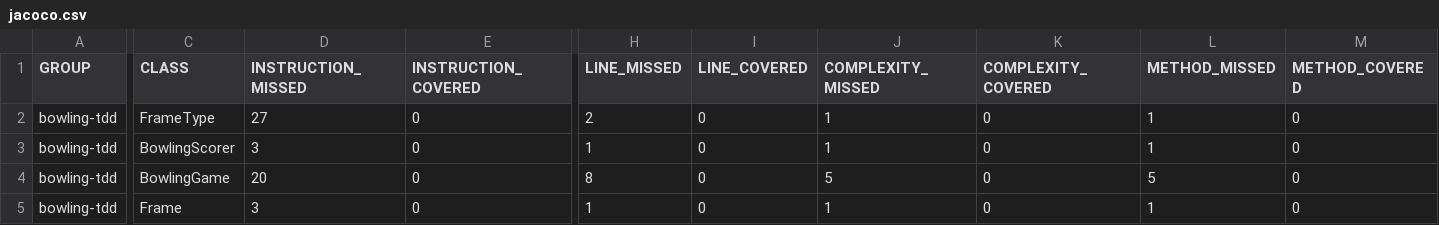
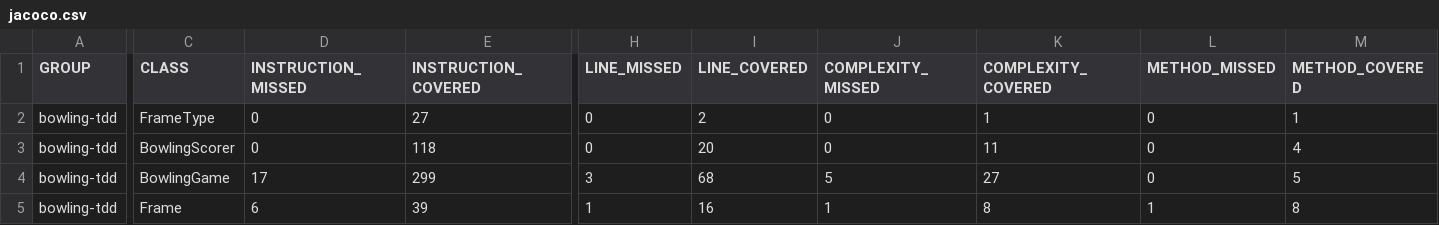
Before and after one commit to mamagege/DOSW-Taller2-Bowling-GaitanJuan, a CSV file: bowling-tdd/target/site/jacoco/jacoco.csv, drawn as a sheet; only a part is shown, gaps mark what is left out; the diff covers the shown part only; the diff names each change by its address in the sheet, - before the commit and + after, or states it on an @@ line.

```diff
--- a/bowling-tdd/target/site/jacoco/jacoco.csv
+++ b/bowling-tdd/target/site/jacoco/jacoco.csv
-D2 (INSTRUCTION_MISSED): 27
+D2 (INSTRUCTION_MISSED): 0
-E2 (INSTRUCTION_COVERED): 0
+E2 (INSTRUCTION_COVERED): 27
-H2 (LINE_MISSED): 2
+H2 (LINE_MISSED): 0
-I2 (LINE_COVERED): 0
+I2 (LINE_COVERED): 2
-J2:J3 (COMPLEXITY_MISSED): 1
+J2:J3 (COMPLEXITY_MISSED): 0
-K2 (COMPLEXITY_COVERED): 0
+K2 (COMPLEXITY_COVERED): 1
-L2:L3 (METHOD_MISSED): 1
+L2:L3 (METHOD_MISSED): 0
-M2 (METHOD_COVERED): 0
+M2 (METHOD_COVERED): 1
-D3 (INSTRUCTION_MISSED): 3
+D3 (INSTRUCTION_MISSED): 0
-E3 (INSTRUCTION_COVERED): 0
+E3 (INSTRUCTION_COVERED): 118
-H3 (LINE_MISSED): 1
+H3 (LINE_MISSED): 0
-I3 (LINE_COVERED): 0
+I3 (LINE_COVERED): 20
-K3 (COMPLEXITY_COVERED): 0
+K3 (COMPLEXITY_COVERED): 11
-M3 (METHOD_COVERED): 0
+M3 (METHOD_COVERED): 4
-D4 (INSTRUCTION_MISSED): 20
+D4 (INSTRUCTION_MISSED): 17
-E4 (INSTRUCTION_COVERED): 0
+E4 (INSTRUCTION_COVERED): 299
-H4 (LINE_MISSED): 8
+H4 (LINE_MISSED): 3
-I4 (LINE_COVERED): 0
+I4 (LINE_COVERED): 68
-K4 (COMPLEXITY_COVERED): 0
+K4 (COMPLEXITY_COVERED): 27
-L4 (METHOD_MISSED): 5
+L4 (METHOD_MISSED): 0
-M4 (METHOD_COVERED): 0
+M4 (METHOD_COVERED): 5
-D5 (INSTRUCTION_MISSED): 3
+D5 (INSTRUCTION_MISSED): 6
-E5 (INSTRUCTION_COVERED): 0
+E5 (INSTRUCTION_COVERED): 39
-I5 (LINE_COVERED): 0
+I5 (LINE_COVERED): 16
-K5 (COMPLEXITY_COVERED): 0
+K5 (COMPLEXITY_COVERED): 8
-M5 (METHOD_COVERED): 0
+M5 (METHOD_COVERED): 8
```
Also changed, not shown: 3 edited cells elsewhere in this file, 35 other files.
